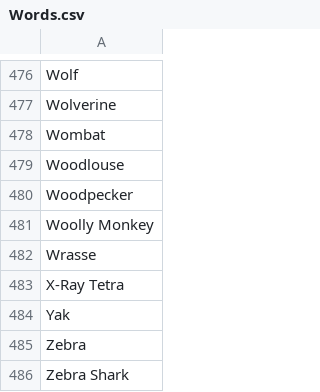
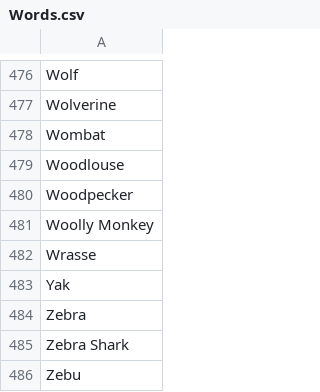
Before and after one commit to dahvvv/Games, a CSV file: Hangman/Words.csv, drawn as a sheet; only a part is shown, gaps mark what is left out; the shorter side is filled out with more unchanged rows.

```diff
--- a/Hangman/Words.csv
+++ b/Hangman/Words.csv
@@ -482,3 +482,2 @@ Woolly Monkey
 Wrasse
-X-Ray Tetra
 Yak
```
Also changed, not shown: 1 other file.
